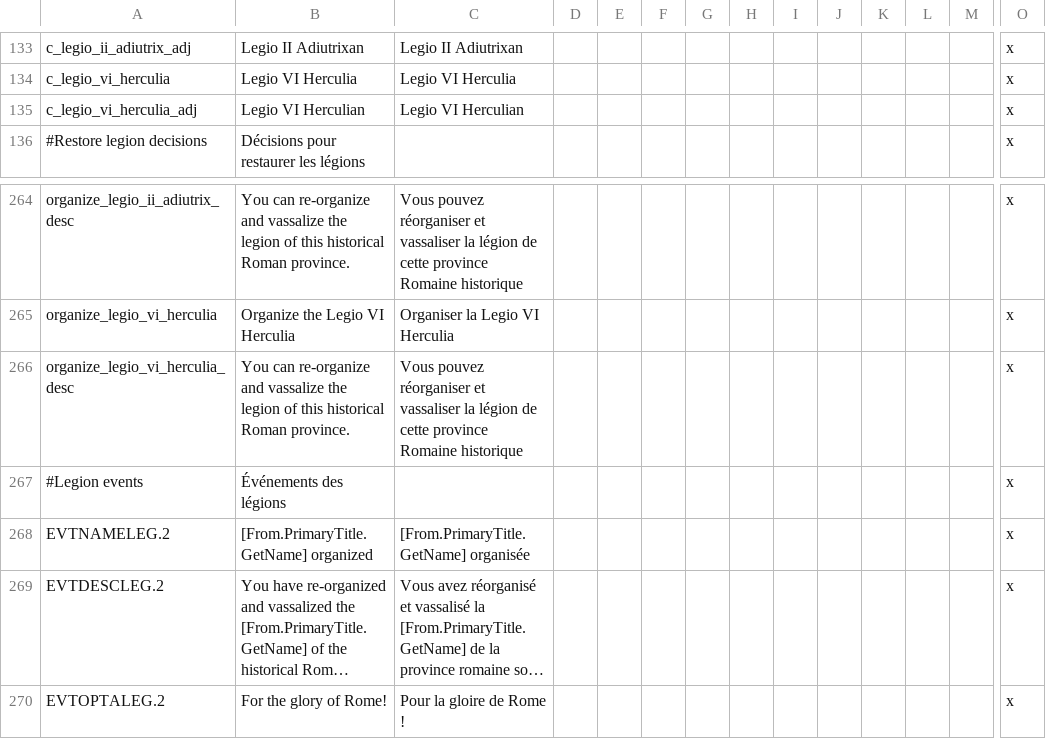
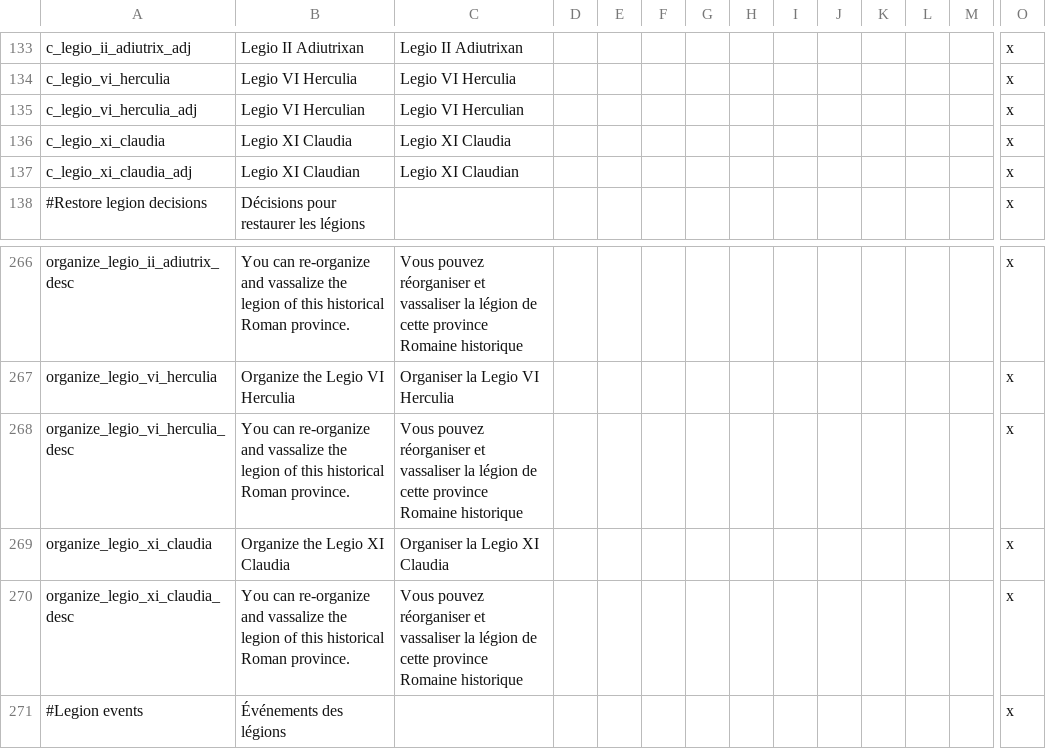
Before and after one commit to khagler/legions-submod, a CSV file: Legions/localisation/WtWSMS_legions.csv, drawn as a sheet; only a part is shown, gaps mark what is left out; the shorter side is filled out with more unchanged rows; long unchanged cells end in …; rows hold the shown columns only; the diff names each change by its address in the sheet, - before the commit and + after, or states it on an @@ line.

Commit message:
Add Moesia Inferior legion
Legio XI Claudia is now available for holders of Moesia Inferior.

```diff
--- a/Legions/localisation/WtWSMS_legions.csv
+++ b/Legions/localisation/WtWSMS_legions.csv
+row 136: c_legio_xi_claudia | Legio XI Claudia | Legio XI Claudia |  |  |  |  |  |  |  |  |  |  | x
+row 137: c_legio_xi_claudia_adj | Legio XI Claudian | Legio XI Claudian |  |  |  |  |  |  |  |  |  |  | x
+row 269: organize_legio_xi_claudia | Organize the Legio XI Claudia | Organiser la Legio XI Claudia |  |  |  |  |  |  |  |  |  |  | x
+row 270: organize_legio_xi_claudia_desc | You can re-organize and vassalize the legion of this historical Roman province. | Vous pouvez réorganiser et vassaliser la légion de cette province Romaine historique |  |  |  |  |  |  |  |  |  |  | x
```
Also changed, not shown: 4 other files.
